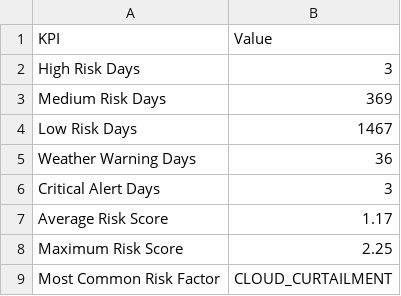
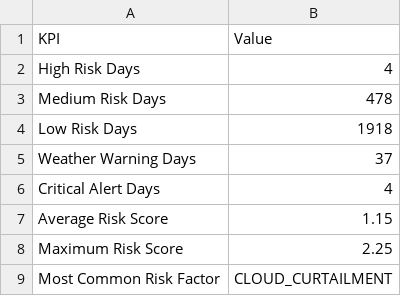
Before and after one commit to kirttiik/AI-Renewable-Energy-Intelligence-platform, a CSV file: reports/weather/weather_risk_summary.csv, drawn as a sheet.

```diff
--- a/reports/weather/weather_risk_summary.csv
+++ b/reports/weather/weather_risk_summary.csv
@@ -1,8 +1,8 @@
 KPI,Value
-High Risk Days,3
-Medium Risk Days,369
-Low Risk Days,1467
-Weather Warning Days,36
-Critical Alert Days,3
-Average Risk Score,1.17
+High Risk Days,4
+Medium Risk Days,478
+Low Risk Days,1918
+Weather Warning Days,37
+Critical Alert Days,4
+Average Risk Score,1.15
 Maximum Risk Score,2.25
```
Also changed, not shown: reports/explainability/feature_importance_summary.csv, 18 other files.
